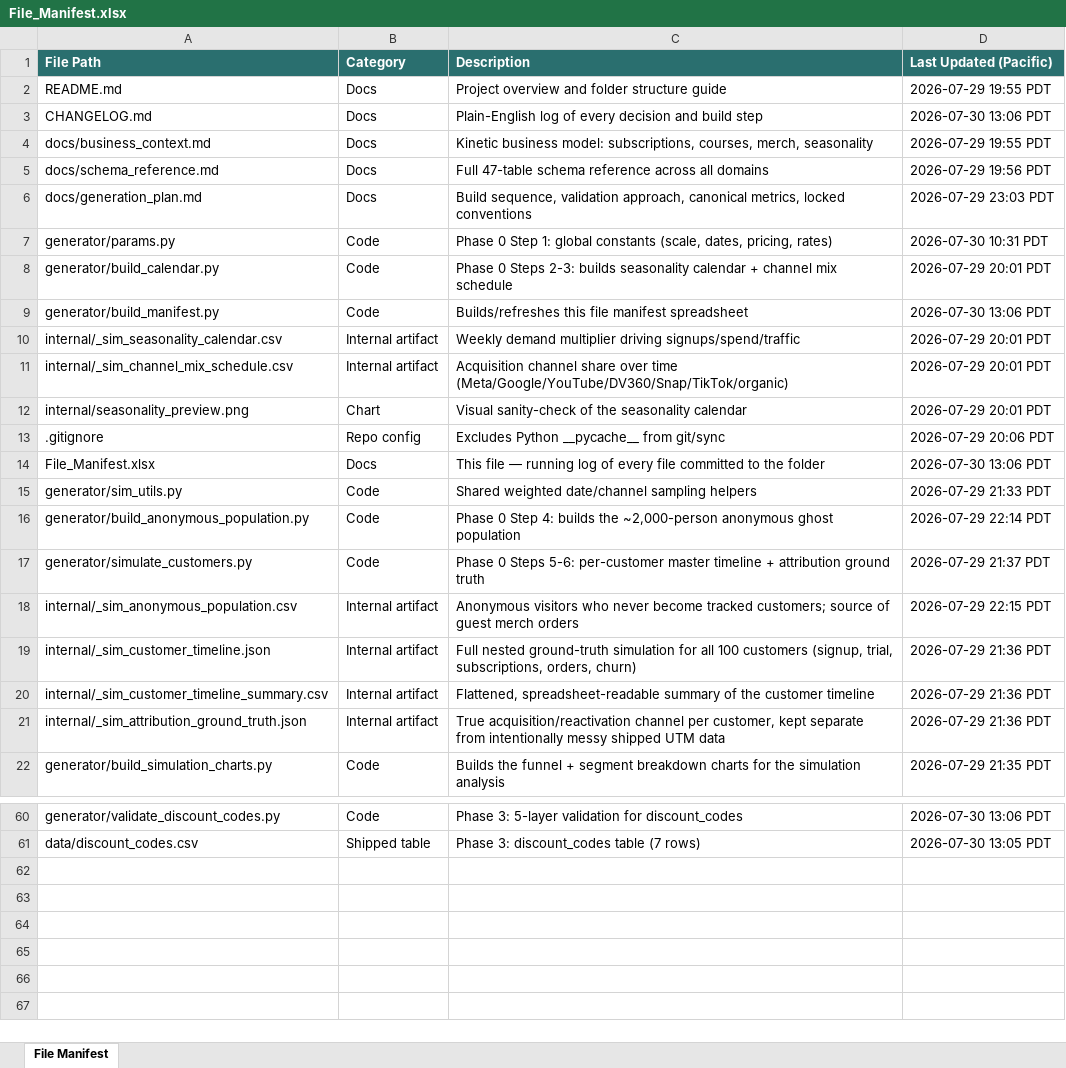
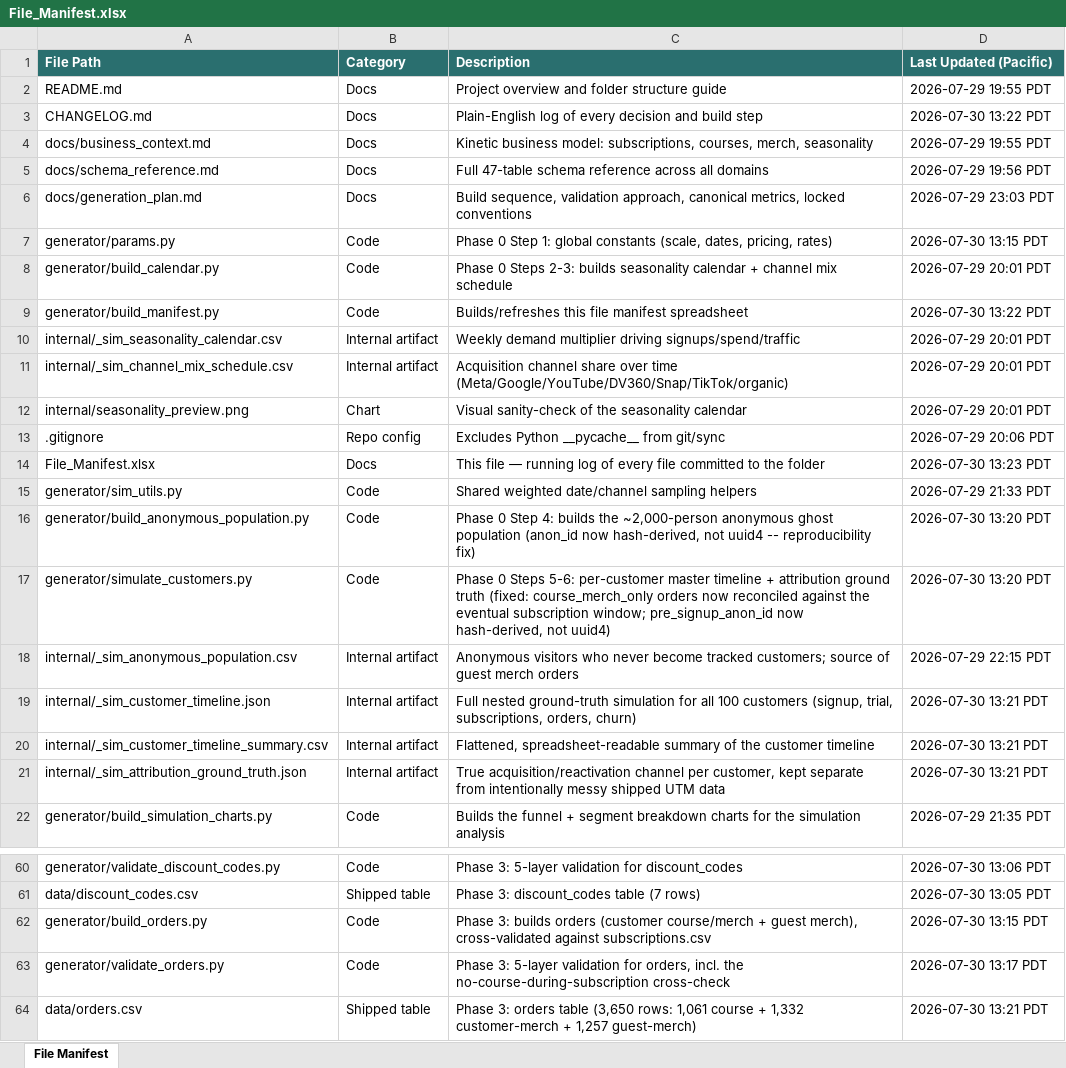
Before and after one commit to bencool85/kinetic-data-project, an Excel workbook: File_Manifest.xlsx, sheet File Manifest, drawn as a sheet; only a part is shown, gaps mark what is left out; values as stored, in another font and other column widths than the file's, no borders; the diff covers the shown part only; the diff names each change by its address in the sheet, - before the commit and + after, or states it on an @@ line.

```diff
--- a/File_Manifest.xlsx (sheet File Manifest)
+++ b/File_Manifest.xlsx (sheet File Manifest)
-D3 (Last Updated (Pacific)): 2026-07-30 13:06 PDT
+D3 (Last Updated (Pacific)): 2026-07-30 13:22 PDT
-D7 (Last Updated (Pacific)): 2026-07-30 10:31 PDT
+D7 (Last Updated (Pacific)): 2026-07-30 13:15 PDT
-D9 (Last Updated (Pacific)): 2026-07-30 13:06 PDT
+D9 (Last Updated (Pacific)): 2026-07-30 13:22 PDT
-D14 (Last Updated (Pacific)): 2026-07-30 13:06 PDT
+D14 (Last Updated (Pacific)): 2026-07-30 13:23 PDT
-C16 (Description): …ghost population
+C16 (Description): …ghost population (anon_id now hash-derived, not uuid4 -- reproducibility fix)
-D16 (Last Updated (Pacific)): 2026-07-29 22:14 PDT
+D16 (Last Updated (Pacific)): 2026-07-30 13:20 PDT
-C17 (Description): …ground truth
+C17 (Description): …ground truth (fixed: course_merch_only orders now reconciled against the eventual subscription window; pre_signup_anon_id now hash-derived, not uuid4)
-D17 (Last Updated (Pacific)): 2026-07-29 21:37 PDT
+D17 (Last Updated (Pacific)): 2026-07-30 13:20 PDT
-D19:D21 (Last Updated (Pacific)): 2026-07-29 21:36 PDT
+D19:D21 (Last Updated (Pacific)): 2026-07-30 13:21 PDT
+row 62: generator/build_orders.py | Code | Phase 3: builds orders (customer course/merch + guest merch), cross-validated against subscriptions.csv | 2026-07-30 13:15 PDT
+row 63: generator/validate_orders.py | Code | Phase 3: 5-layer validation for orders, incl. the no-course-during-subscription cross-check | 2026-07-30 13:17 PDT
+row 64: data/orders.csv | Shipped table | Phase 3: orders table (3,650 rows: 1,061 course + 1,332 customer-merch + 1,257 guest-merch) | 2026-07-30 13:21 PDT
```
Also changed, not shown: 4 edited cells elsewhere in this sheet, 13 other files.
